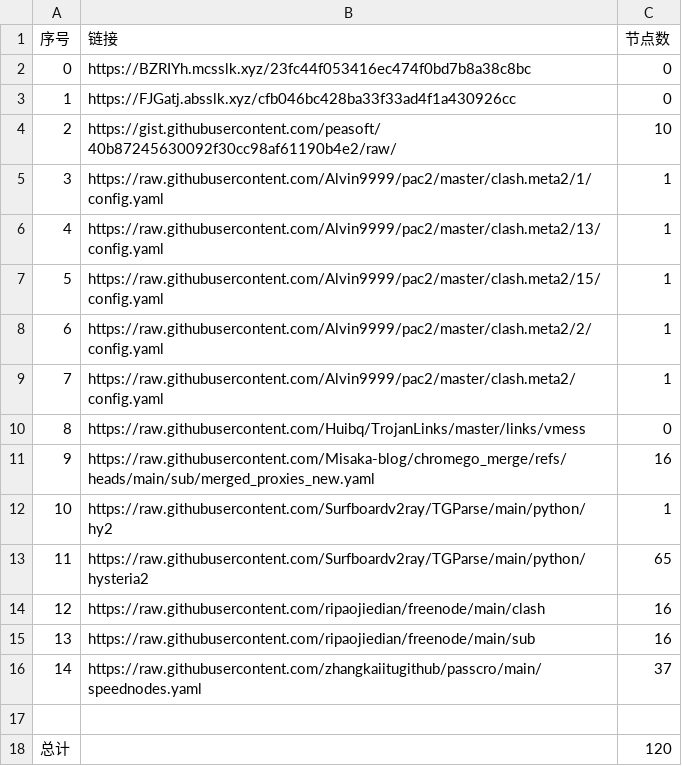
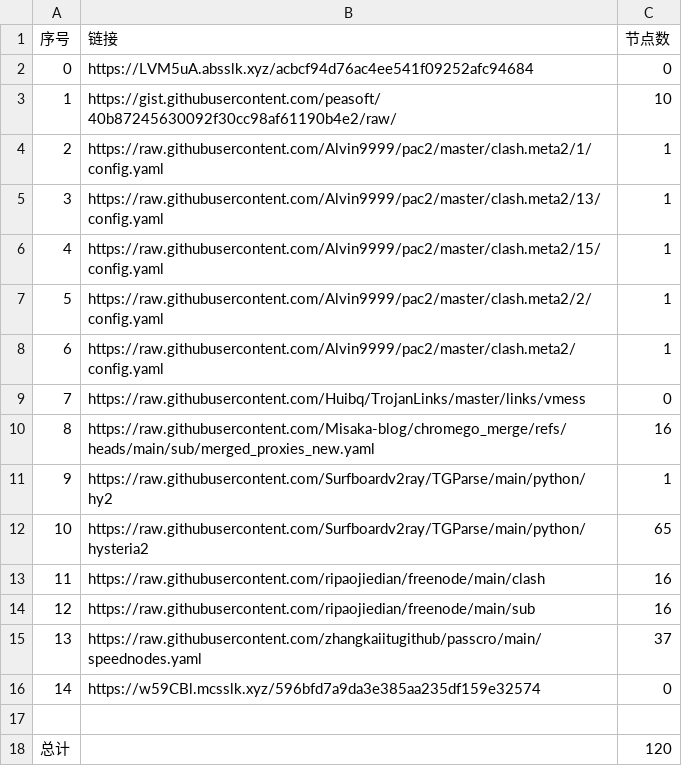
Before and after one commit to bobvane/AutoNode, a CSV file: list_result.csv, drawn as a sheet; removed rows and columns are numbered as before the commit, all else as after; the diff names each change by its address in the sheet, - before the commit and + after, or states it on an @@ line.

```diff
--- a/list_result.csv
+++ b/list_result.csv
-row 2: 0 | https://BZRIYh.mcsslk.xyz/23fc44f053416ec474f0bd7b8a38c8bc | 0
@@ column A (序号) renumbered between rows 2 and 15 @@
-B2 (链接): https://FJGatj.absslk.xyz/cfb046bc428ba33f33ad4f1a430926cc
+B2 (链接): https://LVM5uA.absslk.xyz/acbcf94d76ac4ee541f09252afc94684
+row 16: 14 | https://w59CBl.mcsslk.xyz/596bfd7a9da3e385aa235df159e32574 | 0
```
Also changed, not shown: 3 other files.
